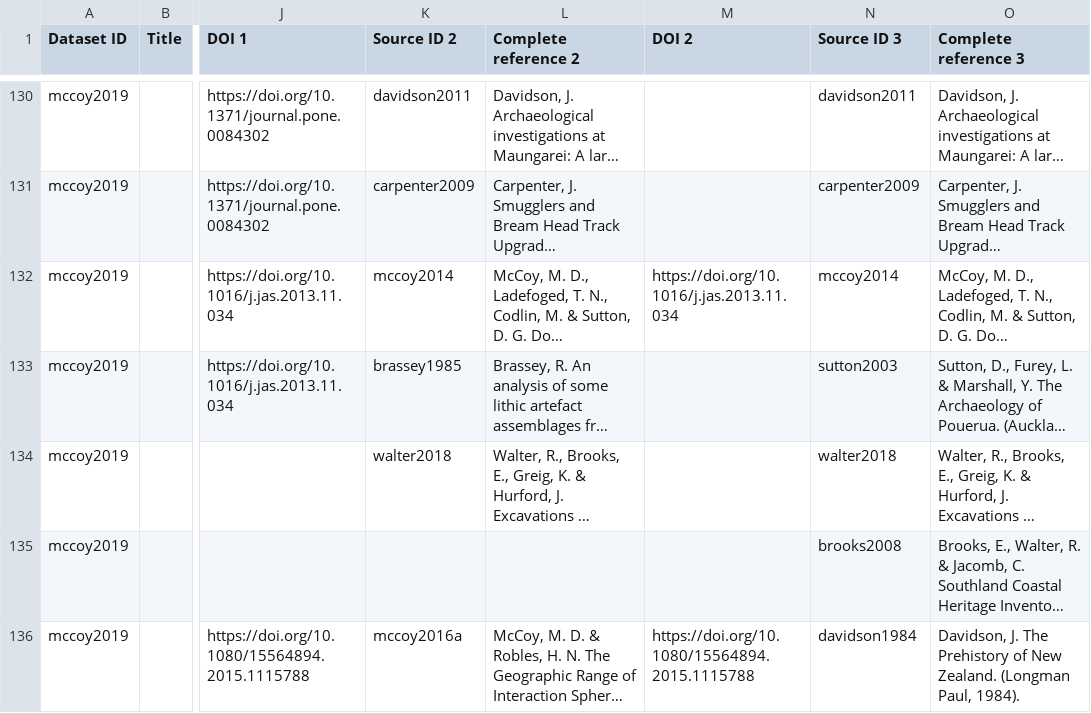
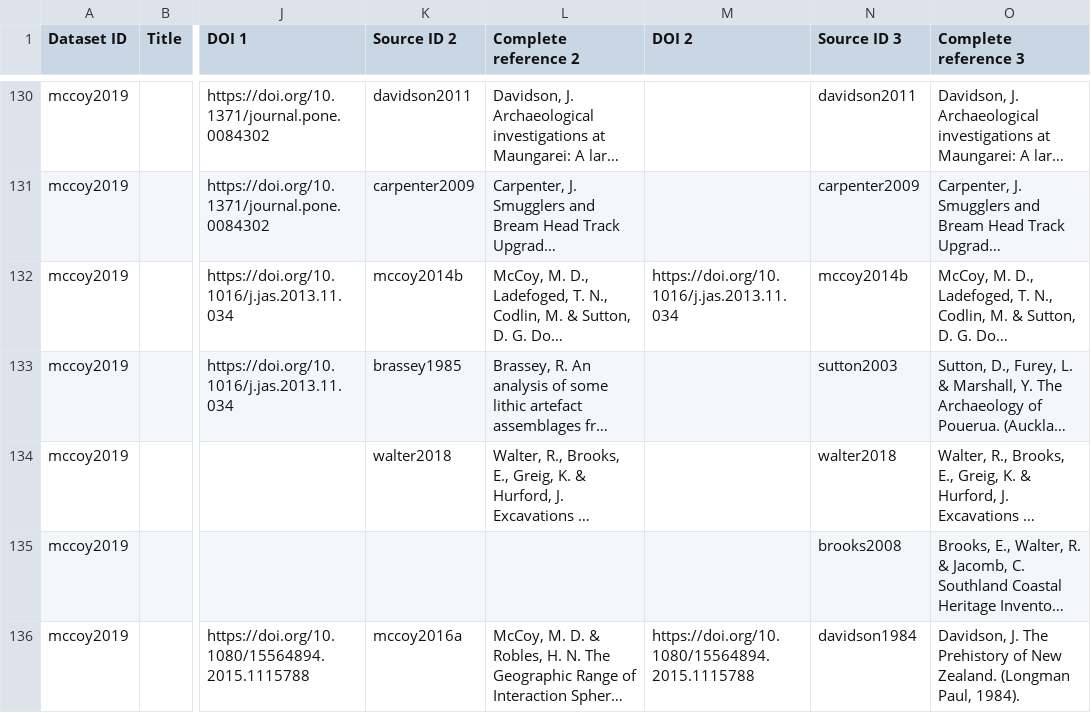
Before and after one commit to pofatu/pofatu-data, a CSV file: csv/1_Data_source.csv, drawn as a sheet; only a part is shown, gaps mark what is left out; long unchanged cells end in …; the diff names each change by its address in the sheet, - before the commit and + after, or states it on an @@ line.

```diff
--- a/csv/1_Data_source.csv
+++ b/csv/1_Data_source.csv
-K132 (Source ID 2): mccoy2014
+K132 (Source ID 2): mccoy2014b
-N132 (Source ID 3): mccoy2014
+N132 (Source ID 3): mccoy2014b
```
Also changed, not shown: 1 other file.
